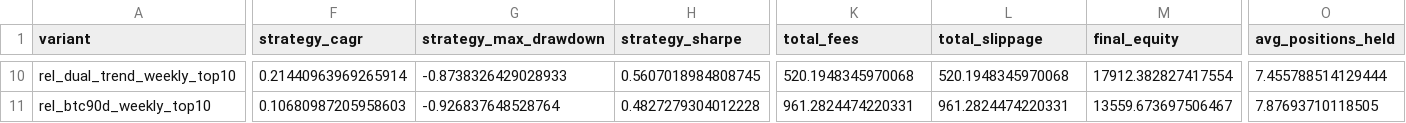
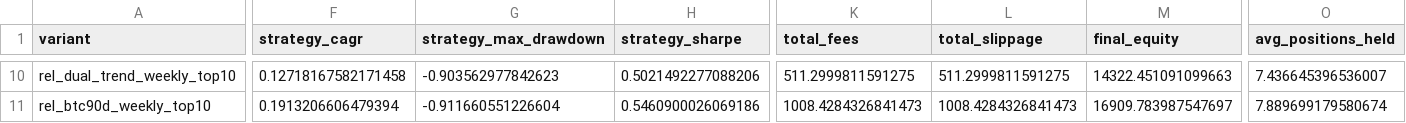
Before and after one commit to danie1choi-ops/musical-broccoli, a CSV file: outputs/regime_relative_strength_comparison.csv, drawn as a sheet; only a part is shown, gaps mark what is left out; the diff covers the shown part only; the diff names each change by its address in the sheet, - before the commit and + after, or states it on an @@ line.

```diff
--- a/outputs/regime_relative_strength_comparison.csv
+++ b/outputs/regime_relative_strength_comparison.csv
-F10 (strategy_cagr): 0.21440963969265914
+F10 (strategy_cagr): 0.12718167582171458
-G10 (strategy_max_drawdown): -0.8738326429028933
+G10 (strategy_max_drawdown): -0.903562977842623
-H10 (strategy_sharpe): 0.5607018984808745
+H10 (strategy_sharpe): 0.5021492277088206
-K10 (total_fees): 520.1948345970068
+K10 (total_fees): 511.2999811591275
-L10 (total_slippage): 520.1948345970068
+L10 (total_slippage): 511.2999811591275
-M10 (final_equity): 17912.382827417554
+M10 (final_equity): 14322.451091099663
-O10 (avg_positions_held): 7.455788514129444
+O10 (avg_positions_held): 7.436645396536007
-F11 (strategy_cagr): 0.10680987205958603
+F11 (strategy_cagr): 0.1913206606479394
-G11 (strategy_max_drawdown): -0.926837648528764
+G11 (strategy_max_drawdown): -0.911660551226604
-H11 (strategy_sharpe): 0.4827279304012228
+H11 (strategy_sharpe): 0.5460900026069186
-K11 (total_fees): 961.2824474220331
+K11 (total_fees): 1008.4284326841473
-L11 (total_slippage): 961.2824474220331
+L11 (total_slippage): 1008.4284326841473
-M11 (final_equity): 13559.673697506467
+M11 (final_equity): 16909.783987547697
-O11 (avg_positions_held): 7.87693710118505
+O11 (avg_positions_held): 7.889699179580674
```
Also changed, not shown: 27 edited cells elsewhere in this file, outputs/momentum_debug_sample.csv, 5 other files.
